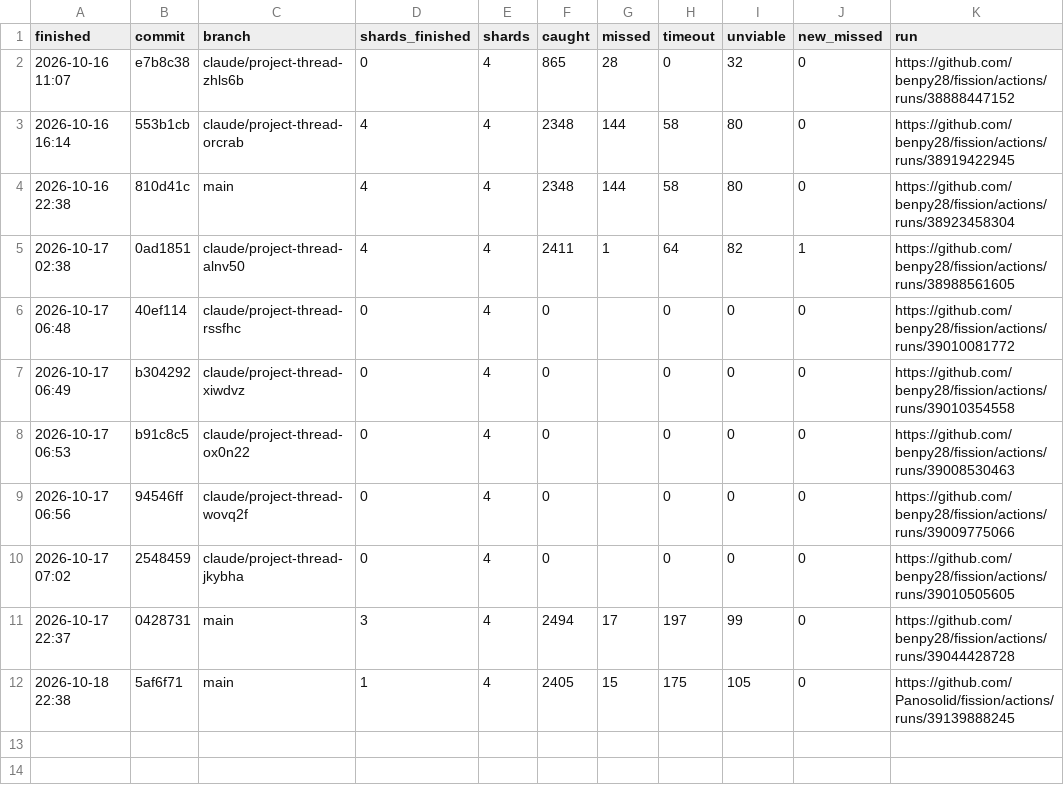
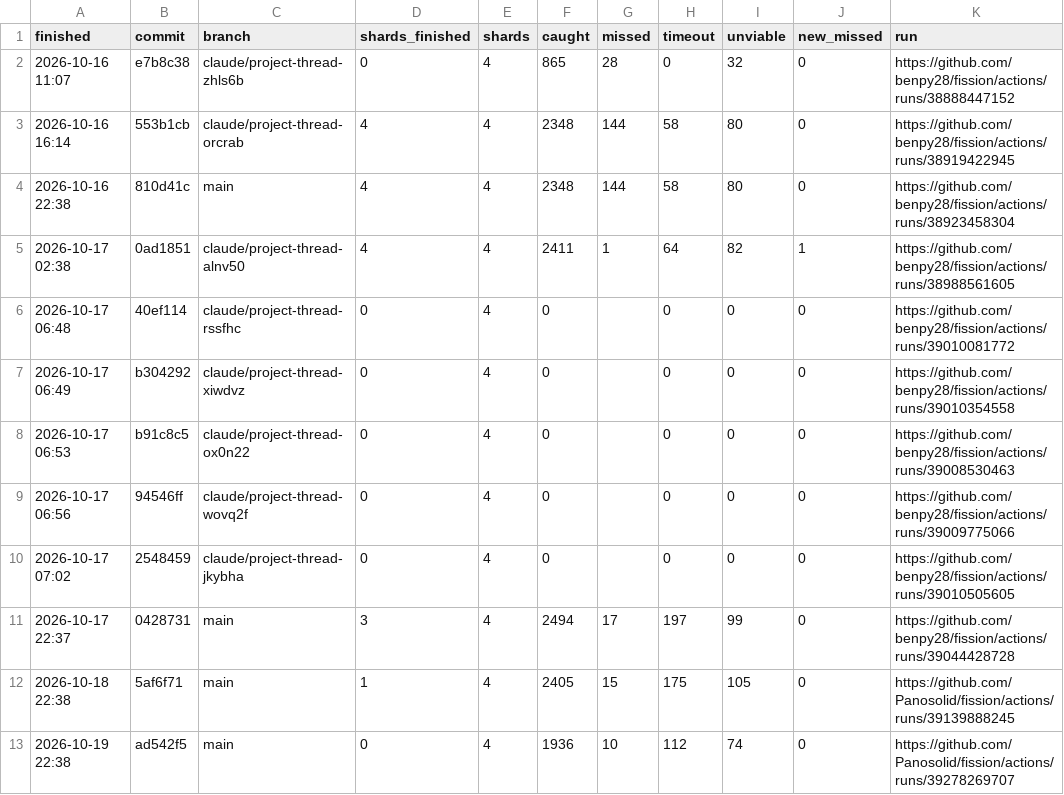
Before and after one commit to Panosolid/fission, a CSV file: mutants/log.csv, drawn as a sheet; the diff names each change by its address in the sheet, - before the commit and + after, or states it on an @@ line.

```diff
--- a/mutants/log.csv
+++ b/mutants/log.csv
+row 13: 2026-10-19 22:38 | ad542f5 | main | 0 | 4 | 1936 | 10 | 112 | 74 | 0 | https://github.com/Panosolid/fission/actions/runs/39278269707
```
Also changed, not shown: 10 other files.
